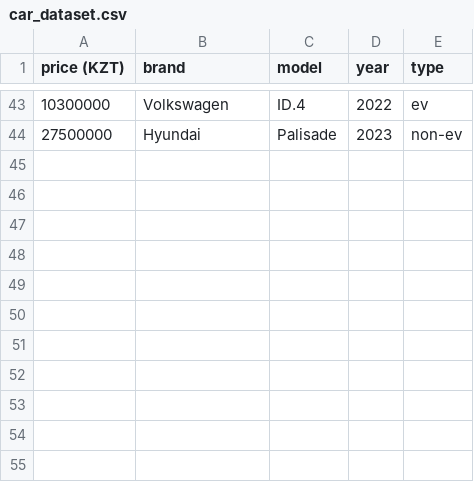
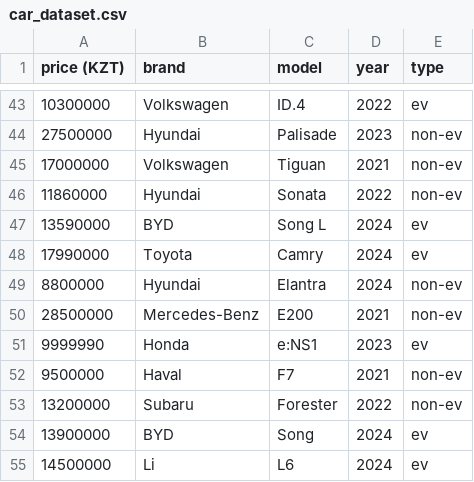
Before and after one commit to DYernar/airway-extension, a CSV file: src/assets/datasets/car_dataset.csv, drawn as a sheet; only a part is shown, gaps mark what is left out; the diff names each change by its address in the sheet, - before the commit and + after, or states it on an @@ line.

Commit message:
Added more cars to car_dataset.csv

```diff
--- a/src/assets/datasets/car_dataset.csv
+++ b/src/assets/datasets/car_dataset.csv
+row 45: 17000000 | Volkswagen | Tiguan | 2021 | non-ev
+row 46: 11860000 | Hyundai | Sonata | 2022 | non-ev
+row 47: 13590000 | BYD | Song L | 2024 | ev
+row 48: 17990000 | Toyota | Camry | 2024 | ev
+row 49: 8800000 | Hyundai | Elantra | 2024 | non-ev
+row 50: 28500000 | Mercedes-Benz | E200 | 2021 | non-ev
+row 51: 9999990 | Honda | e:NS1 | 2023 | ev
+row 52: 9500000 | Haval | F7 | 2021 | non-ev
+row 53: 13200000 | Subaru | Forester | 2022 | non-ev
+row 54: 13900000 | BYD | Song | 2024 | ev
+row 55: 14500000 | Li | L6 | 2024 | ev
```
Also changed, not shown: 4 other files.
